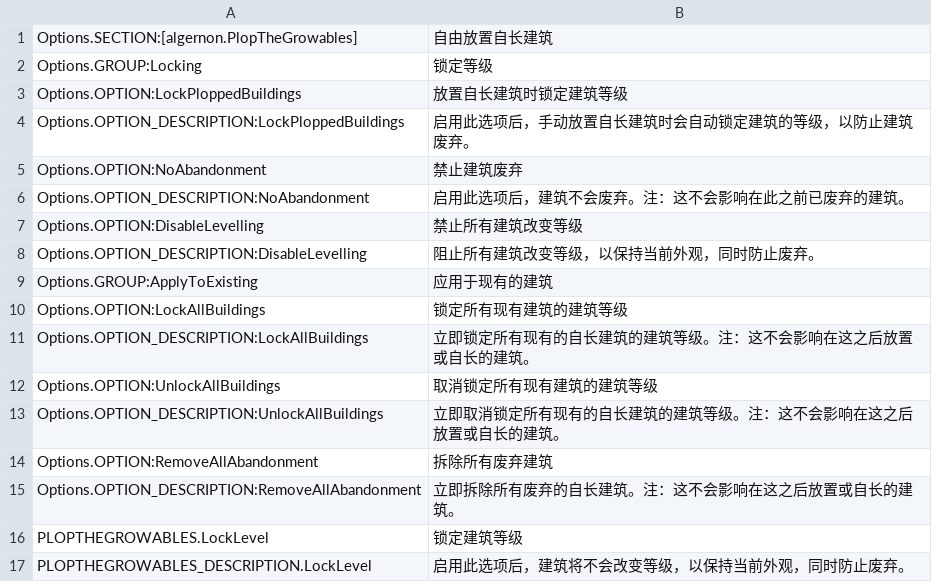
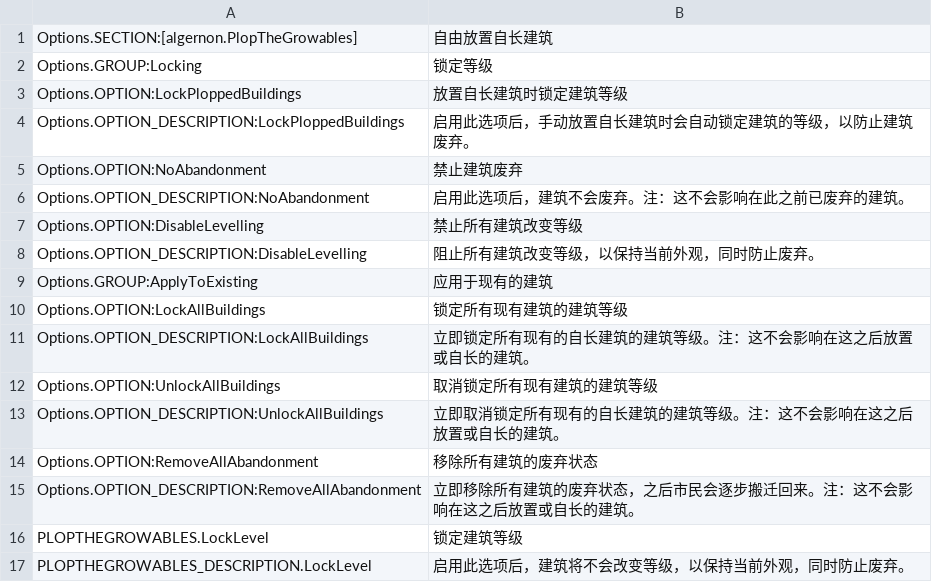
Before and after one commit to algernon-A/PlopTheGrowables, a CSV file: l10n/zh-HANS.csv, drawn as a sheet.

```diff
--- a/l10n/zh-HANS.csv
+++ b/l10n/zh-HANS.csv
@@ -13,4 +13,4 @@
 "Options.OPTION_DESCRIPTION:UnlockAllBuildings","立即取消锁定所有现有的自长建筑的建筑等级。注：这不会影响在这之后放置或自长的建筑。"
-"Options.OPTION:RemoveAllAbandonment","拆除所有废弃建筑"
-"Options.OPTION_DESCRIPTION:RemoveAllAbandonment","立即拆除所有废弃的自长建筑。注：这不会影响在这之后放置或自长的建筑。"
+"Options.OPTION:RemoveAllAbandonment","移除所有建筑的废弃状态"
+"Options.OPTION_DESCRIPTION:RemoveAllAbandonment","立即移除所有建筑的废弃状态，之后市民会逐步搬迁回来。注：这不会影响在这之后放置或自长的建筑。"
 "PLOPTHEGROWABLES.LockLevel","锁定建筑等级"
```
Also changed, not shown: l10n/ro-RO.csv.
